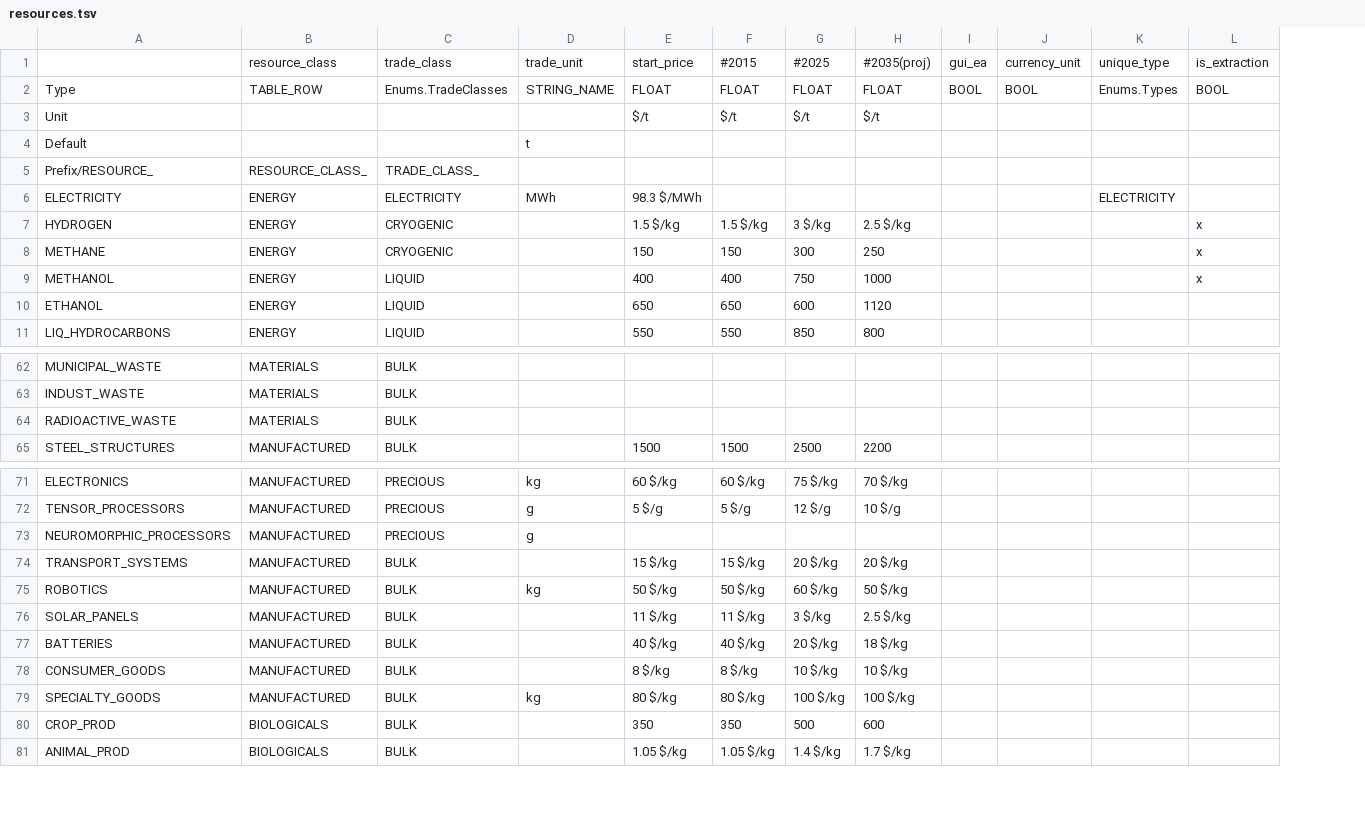
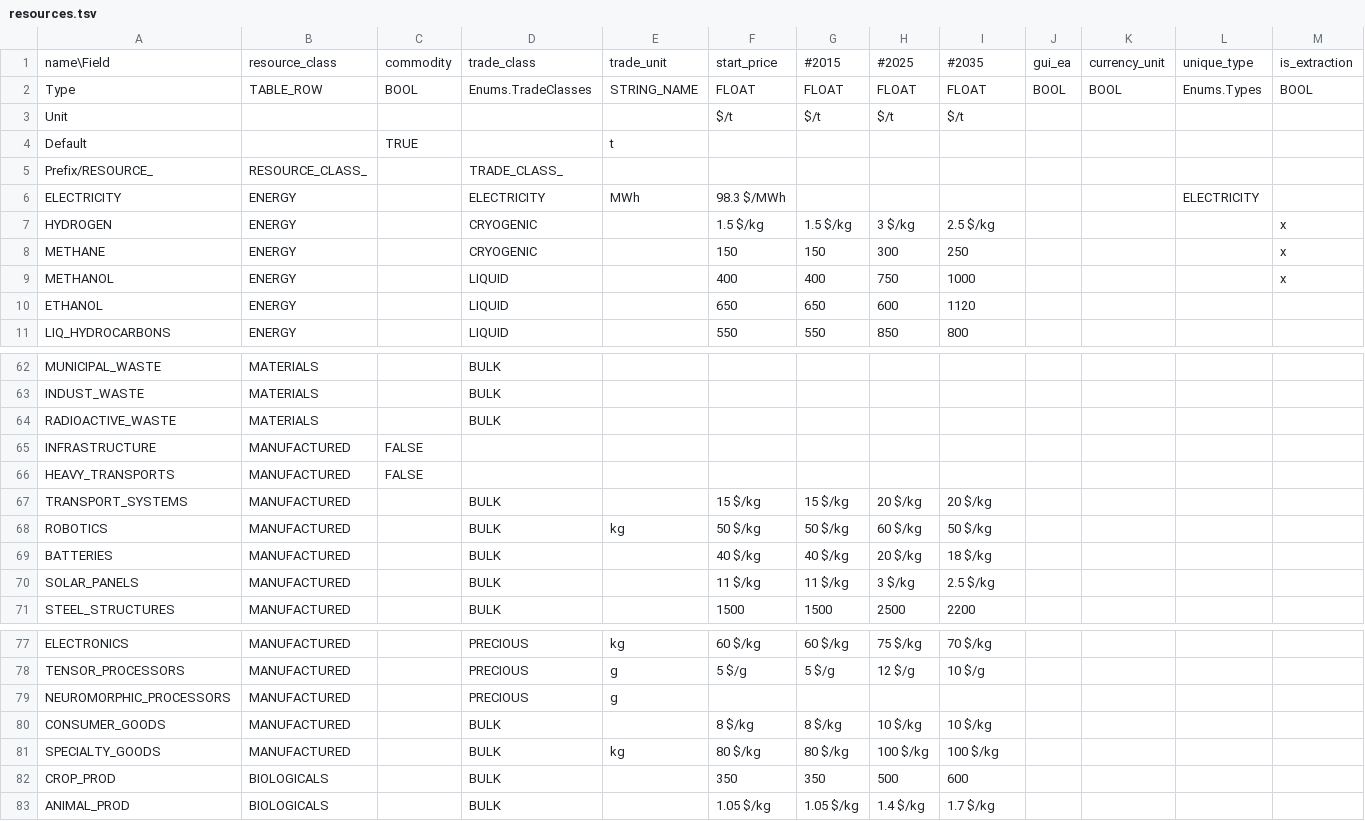
Before and after one commit to t2civ/astropolis_sdk, a TSV file: public/tables/resources.tsv, drawn as a sheet; only a part is shown, gaps mark what is left out; addresses are those after the commit; rows hold the shown columns only; the diff names each change by its address in the sheet, - before the commit and + after, or states it on an @@ line.

Commit message:
Revise resources to current research

```diff
--- a/public/tables/resources.tsv
+++ b/public/tables/resources.tsv
+column C, rows 1-4: commodity | BOOL |  | TRUE
-A1: (empty)
+A1: name\Field
-I1: #2035(proj)
+I1: #2035
+row 65: INFRASTRUCTURE | MANUFACTURED | FALSE
+row 66: HEAVY_TRANSPORTS | MANUFACTURED | FALSE
@@ row 74 moved to row 67: TRANSPORT_SYSTEMS @@
@@ row 75 moved to row 68: ROBOTICS @@
@@ row 77 moved to row 69: BATTERIES @@
@@ row 76 moved to row 70: SOLAR_PANELS @@
```
Also changed, not shown: public/tables/facilities_inventories.tsv, public/text/entities.csv.
